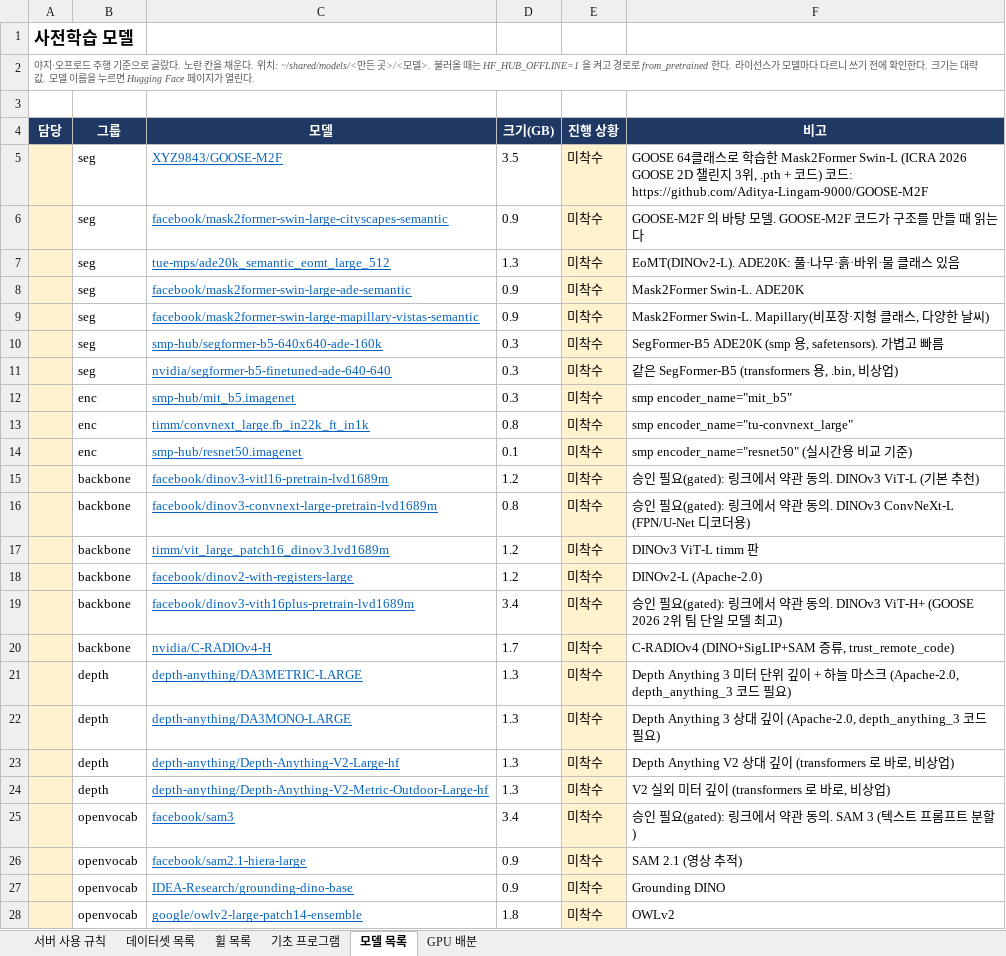
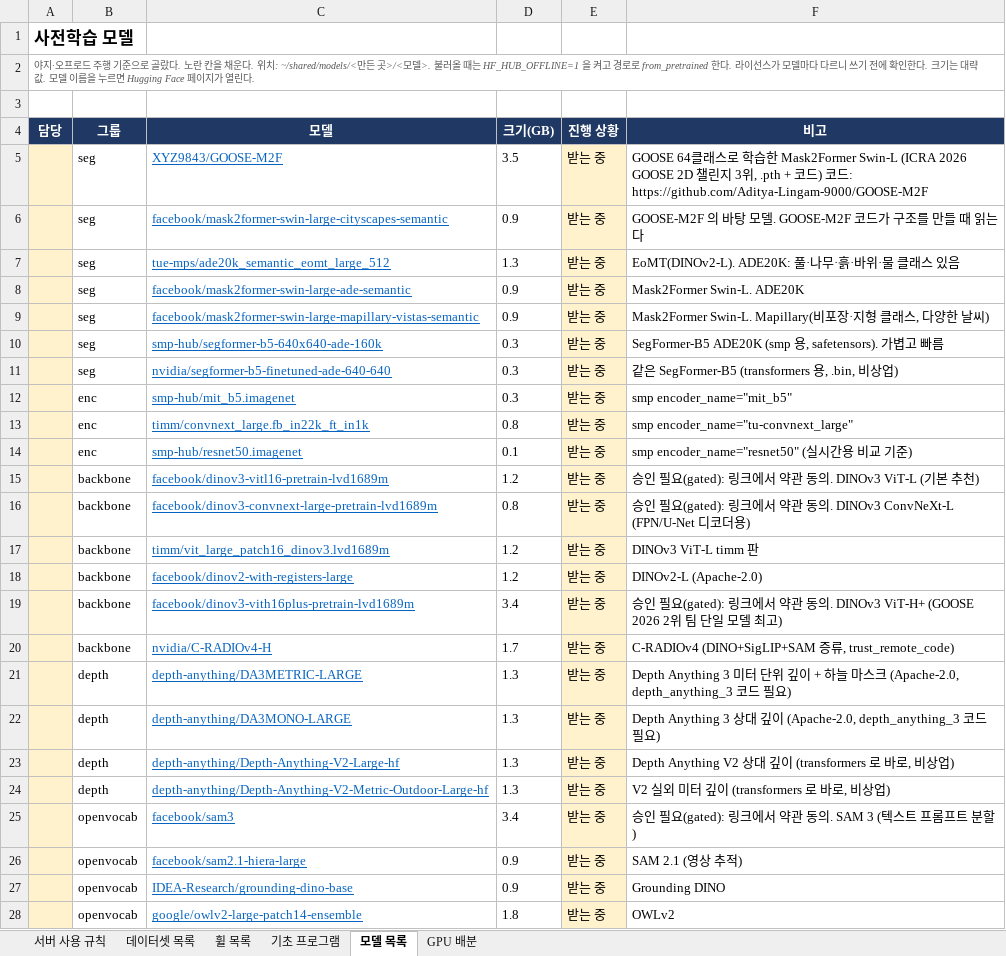
Before and after one commit to Leejunhee17/my-remote, an Excel workbook: 서버_사용_규칙.xlsx, sheet 모델 목록, drawn as a sheet; only a part is shown; values as stored, in another font and other column widths than the file's, no borders; the diff covers the shown part only; the diff names each change by its address in the sheet, - before the commit and + after, or states it on an @@ line.

```diff
--- a/서버_사용_규칙.xlsx (sheet 모델 목록)
+++ b/서버_사용_규칙.xlsx (sheet 모델 목록)
-E5:E28 (진행 상황): 미착수
+E5:E28 (진행 상황): 받는 중
```
Also changed, not shown: 7 edited cells elsewhere in this sheet.
